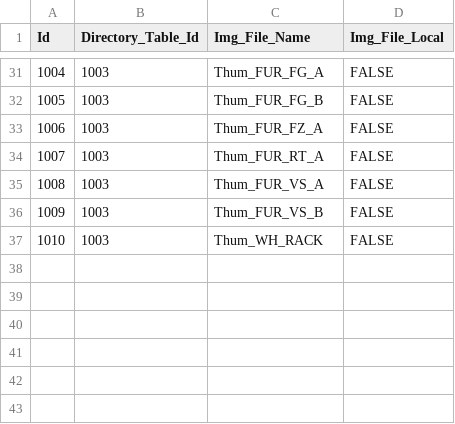
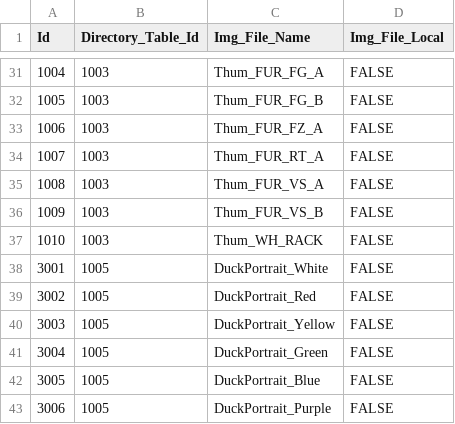
Before and after one commit to YONG-seob-lee/ProjectMS, a CSV file: Content/TableData/BasePath_Img_File.csv, drawn as a sheet; only a part is shown, gaps mark what is left out; the diff names each change by its address in the sheet, - before the commit and + after, or states it on an @@ line.

Commit message:
[이용섭] Add - [Staff, StaffAbility/TableAsset] 테이블 두종 에셋화 및 데이터 추가.
Add - [StaffDetailWidget] 스태프 디테일 위젯 기능 추가.(고용 및 재고 버튼은 비활성화 상태)

```diff
--- a/Content/TableData/BasePath_Img_File.csv
+++ b/Content/TableData/BasePath_Img_File.csv
+row 38: 3001 | 1005 | DuckPortrait_White | FALSE
+row 39: 3002 | 1005 | DuckPortrait_Red | FALSE
+row 40: 3003 | 1005 | DuckPortrait_Yellow | FALSE
+row 41: 3004 | 1005 | DuckPortrait_Green | FALSE
+row 42: 3005 | 1005 | DuckPortrait_Blue | FALSE
+row 43: 3006 | 1005 | DuckPortrait_Purple | FALSE
```
Also changed, not shown: Content/TableData/BasePath_BP_File.csv, Content/TableData/BasePath_Directory.csv, 49 other files.
